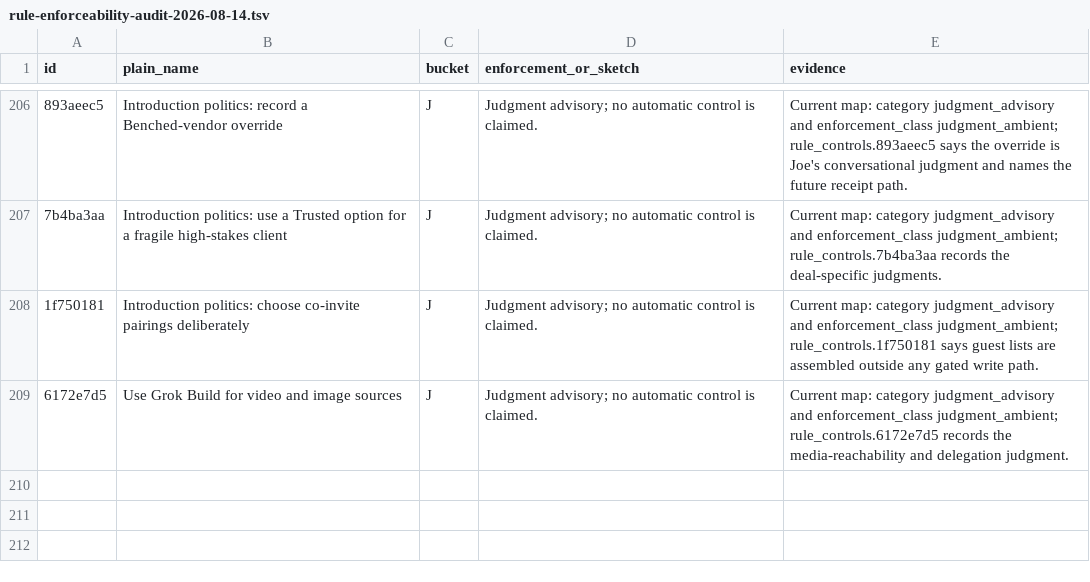
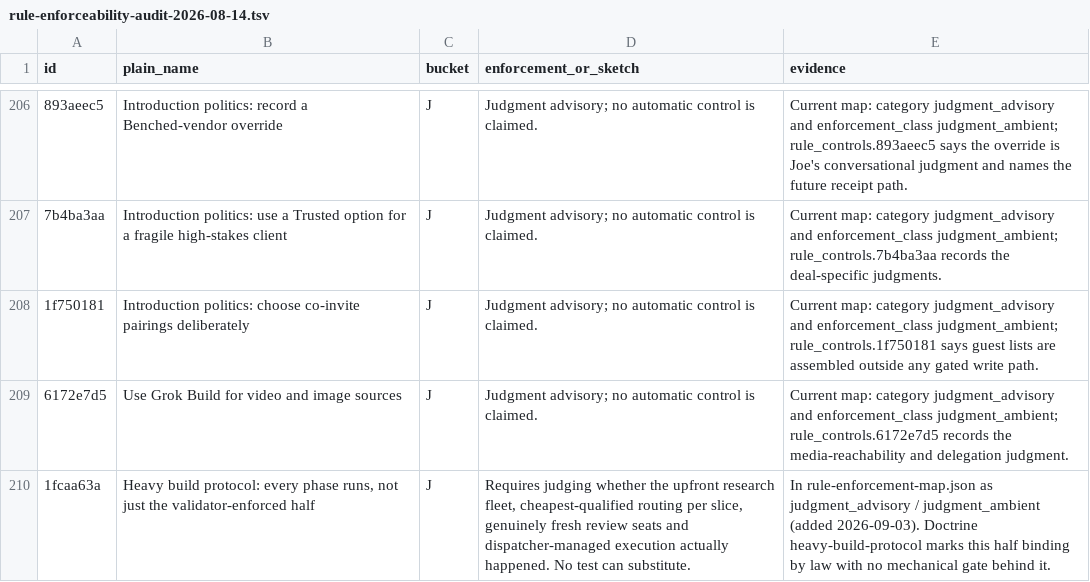
Before and after one commit to jbookout/carr-system, a TSV file: audits/rule-enforceability-audit-2026-08-14.tsv, drawn as a sheet; only a part is shown, gaps mark what is left out; the diff names each change by its address in the sheet, - before the commit and + after, or states it on an @@ line.

```diff
--- a/audits/rule-enforceability-audit-2026-08-14.tsv
+++ b/audits/rule-enforceability-audit-2026-08-14.tsv
+row 210: 1fcaa63a | Heavy build protocol: every phase runs, not just the validator-enforced half | J | Requires judging whether the upfront research fleet, cheapest-qualified routing per slice, genuinely fresh review seats and dispatcher-managed execution actually happened. No test can substitute. | In rule-enforcement-map.json as judgment_advisory / judgment_ambient (added 2026-09-03). Doctrine heavy-build-protocol marks this half binding by law with no mechanical gate behind it.
```
